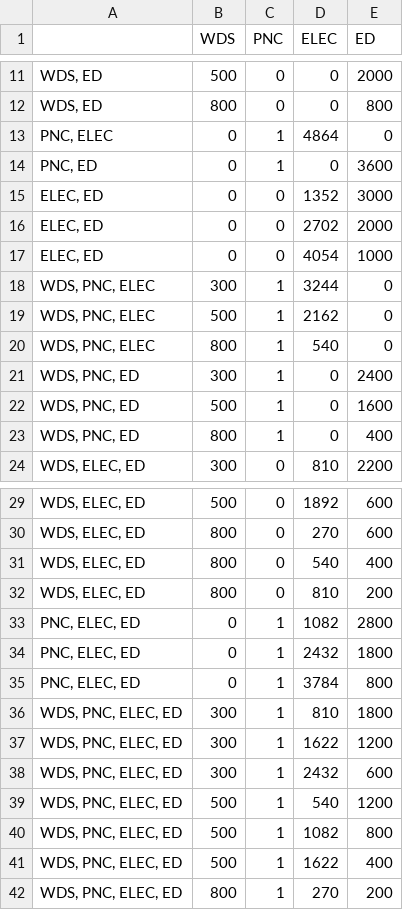
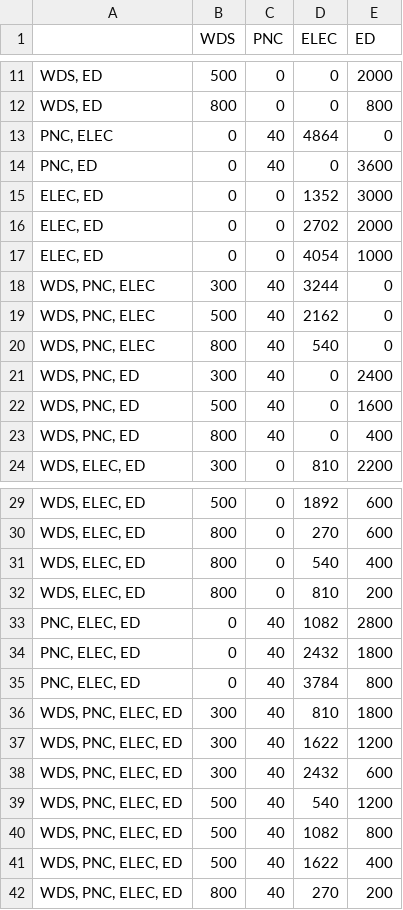
Before and after one commit to TheresaGittew/2022_aCar_VRPs, a CSV file: GIS_Data/CaseStudy_Plan.csv, drawn as a sheet; only a part is shown, gaps mark what is left out; the diff covers the shown part only.

Commit message:
CI CaseStudyImproved

```diff
--- a/GIS_Data/CaseStudy_Plan.csv
+++ b/GIS_Data/CaseStudy_Plan.csv
@@ -12,4 +12,4 @@ WDS, ED;500;0;0;2000
 WDS, ED;800;0;0;800
-PNC, ELEC;0;1;4864;0
-PNC, ED;0;1;0;3600
+PNC, ELEC;0;40;4864;0
+PNC, ED;0;40;0;3600
 ELEC, ED;0;0;1352;3000
@@ -17,8 +17,8 @@ ELEC, ED;0;0;2702;2000
 ELEC, ED;0;0;4054;1000
-WDS, PNC, ELEC;300;1;3244;0
-WDS, PNC, ELEC;500;1;2162;0
-WDS, PNC, ELEC;800;1;540;0
-WDS, PNC, ED;300;1;0;2400
-WDS, PNC, ED;500;1;0;1600
-WDS, PNC, ED;800;1;0;400
+WDS, PNC, ELEC;300;40;3244;0
+WDS, PNC, ELEC;500;40;2162;0
+WDS, PNC, ELEC;800;40;540;0
+WDS, PNC, ED;300;40;0;2400
+WDS, PNC, ED;500;40;0;1600
+WDS, PNC, ED;800;40;0;400
 WDS, ELEC, ED;300;0;810;2200
@@ -32,11 +32,11 @@ WDS, ELEC, ED;800;0;540;400
 WDS, ELEC, ED;800;0;810;200
-PNC, ELEC, ED;0;1;1082;2800
-PNC, ELEC, ED;0;1;2432;1800
-PNC, ELEC, ED;0;1;3784;800
-WDS, PNC, ELEC, ED;300;1;810;1800
-WDS, PNC, ELEC, ED;300;1;1622;1200
-WDS, PNC, ELEC, ED;300;1;2432;600
-WDS, PNC, ELEC, ED;500;1;540;1200
-WDS, PNC, ELEC, ED;500;1;1082;800
-WDS, PNC, ELEC, ED;500;1;1622;400
-WDS, PNC, ELEC, ED;800;1;270;200
+PNC, ELEC, ED;0;40;1082;2800
+PNC, ELEC, ED;0;40;2432;1800
+PNC, ELEC, ED;0;40;3784;800
+WDS, PNC, ELEC, ED;300;40;810;1800
+WDS, PNC, ELEC, ED;300;40;1622;1200
+WDS, PNC, ELEC, ED;300;40;2432;600
+WDS, PNC, ELEC, ED;500;40;540;1200
+WDS, PNC, ELEC, ED;500;40;1082;800
+WDS, PNC, ELEC, ED;500;40;1622;400
+WDS, PNC, ELEC, ED;800;40;270;200
```
Also changed, not shown: 2 edited cells elsewhere in this file, GIS_Data/CaseStudy_CapacityOpt.csv, 49 other files.
